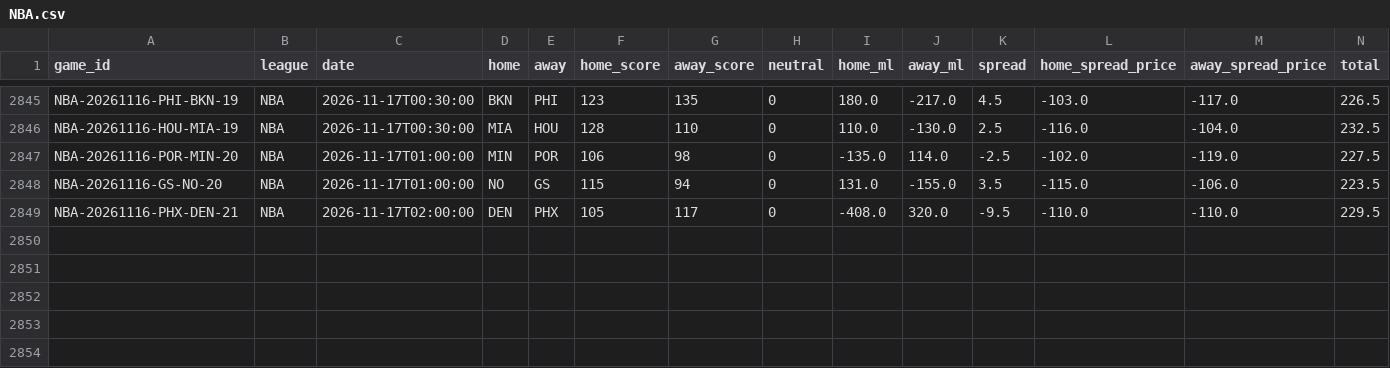
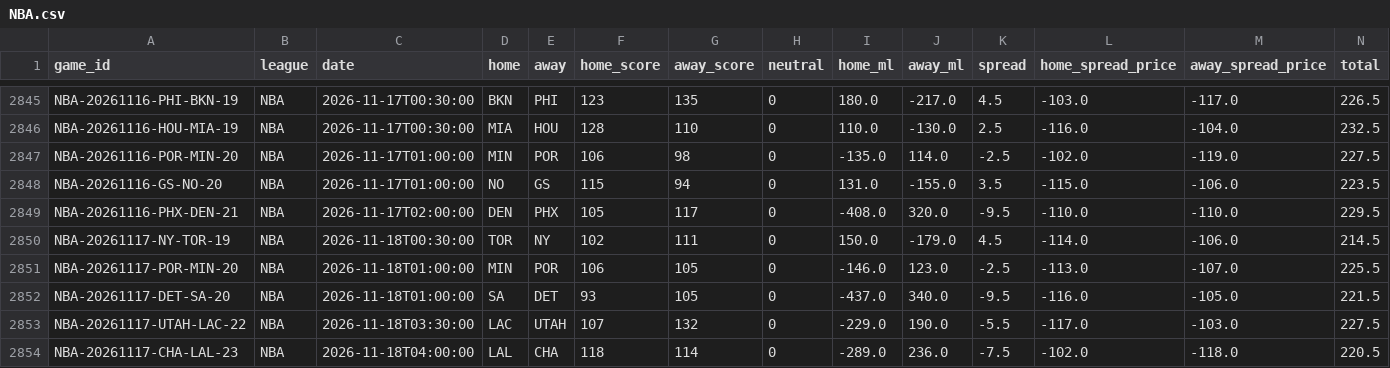
Before and after one commit to ElRico64/AlgoTradingBot, a CSV file: data/history/NBA.csv, drawn as a sheet; only a part is shown, gaps mark what is left out; rows hold the shown columns only; the diff names each change by its address in the sheet, - before the commit and + after, or states it on an @@ line.

```diff
--- a/data/history/NBA.csv
+++ b/data/history/NBA.csv
+row 2850: NBA-20261117-NY-TOR-19 | NBA | 2026-11-18T00:30:00 | TOR | NY | 102 | 111 | 0 | 150.0 | -179.0 | 4.5 | -114.0 | -106.0 | 214.5
+row 2851: NBA-20261117-POR-MIN-20 | NBA | 2026-11-18T01:00:00 | MIN | POR | 106 | 105 | 0 | -146.0 | 123.0 | -2.5 | -113.0 | -107.0 | 225.5
+row 2852: NBA-20261117-DET-SA-20 | NBA | 2026-11-18T01:00:00 | SA | DET | 93 | 105 | 0 | -437.0 | 340.0 | -9.5 | -116.0 | -105.0 | 221.5
+row 2853: NBA-20261117-UTAH-LAC-22 | NBA | 2026-11-18T03:30:00 | LAC | UTAH | 107 | 132 | 0 | -229.0 | 190.0 | -5.5 | -117.0 | -103.0 | 227.5
+row 2854: NBA-20261117-CHA-LAL-23 | NBA | 2026-11-18T04:00:00 | LAL | CHA | 118 | 114 | 0 | -289.0 | 236.0 | -7.5 | -102.0 | -118.0 | 220.5
```
Also changed, not shown: data/history/NHL.csv, 11 other files.
